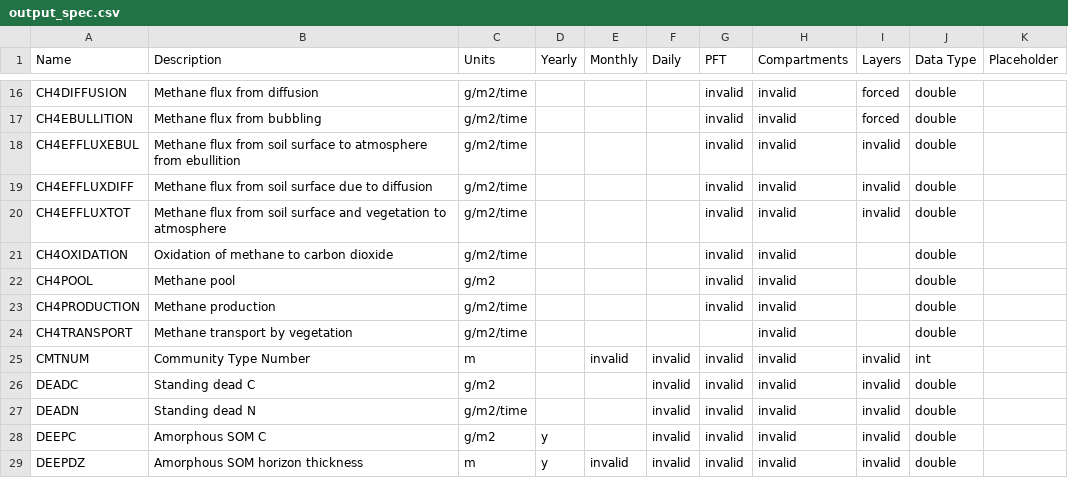
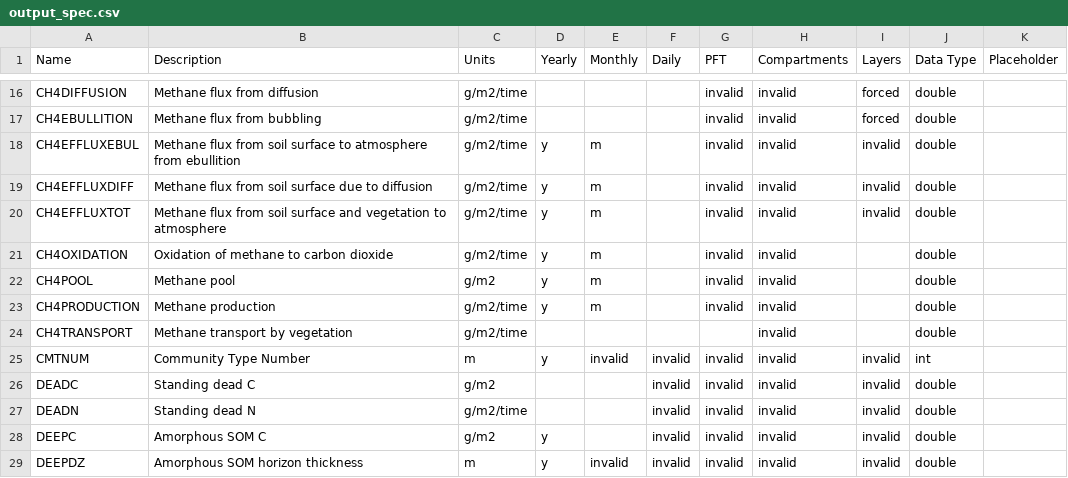
Before and after one commit to uaf-arctic-eco-modeling/dvm-dos-tem, a CSV file: config/output_spec.csv, drawn as a sheet; only a part is shown, gaps mark what is left out.

Commit message:
Updates for regional tile test
- ch4: true in config file
- outspec ch4 and CMTNUM additions
- parameter files, inserted bonanza creek fen calibration instead of Igarka bog to test response

```diff
--- a/config/output_spec.csv
+++ b/config/output_spec.csv
@@ -17,10 +17,10 @@ CH4DIFFUSION,Methane flux from diffusion,g/m2/time,,,,invalid,invalid,forced,dou
 CH4EBULLITION,Methane flux from bubbling,g/m2/time,,,,invalid,invalid,forced,double,
-CH4EFFLUXEBUL,Methane flux from soil surface to atmosphere from ebullition,g/m2/time,,,,invalid,invalid,invalid,double,
-CH4EFFLUXDIFF,Methane flux from soil surface due to diffusion,g/m2/time,,,,invalid,invalid,invalid,double,
-CH4EFFLUXTOT,Methane flux from soil surface and vegetation to atmosphere,g/m2/time,,,,invalid,invalid,invalid,double,
-CH4OXIDATION,Oxidation of methane to carbon dioxide,g/m2/time,,,,invalid,invalid,,double,
-CH4POOL,Methane pool,g/m2,,,,invalid,invalid,,double,
-CH4PRODUCTION,Methane production,g/m2/time,,,,invalid,invalid,,double,
+CH4EFFLUXEBUL,Methane flux from soil surface to atmosphere from ebullition,g/m2/time,y,m,,invalid,invalid,invalid,double,
+CH4EFFLUXDIFF,Methane flux from soil surface due to diffusion,g/m2/time,y,m,,invalid,invalid,invalid,double,
+CH4EFFLUXTOT,Methane flux from soil surface and vegetation to atmosphere,g/m2/time,y,m,,invalid,invalid,invalid,double,
+CH4OXIDATION,Oxidation of methane to carbon dioxide,g/m2/time,y,m,,invalid,invalid,,double,
+CH4POOL,Methane pool,g/m2,y,m,,invalid,invalid,,double,
+CH4PRODUCTION,Methane production,g/m2/time,y,m,,invalid,invalid,,double,
 CH4TRANSPORT,Methane transport by vegetation,g/m2/time,,,,,invalid,,double,
-CMTNUM,Community Type Number,m,,invalid,invalid,invalid,invalid,invalid,int,
+CMTNUM,Community Type Number,m,y,invalid,invalid,invalid,invalid,invalid,int,
 DEADC,Standing dead C,g/m2,,,invalid,invalid,invalid,invalid,double,
```
Also changed, not shown: 9 other files.
